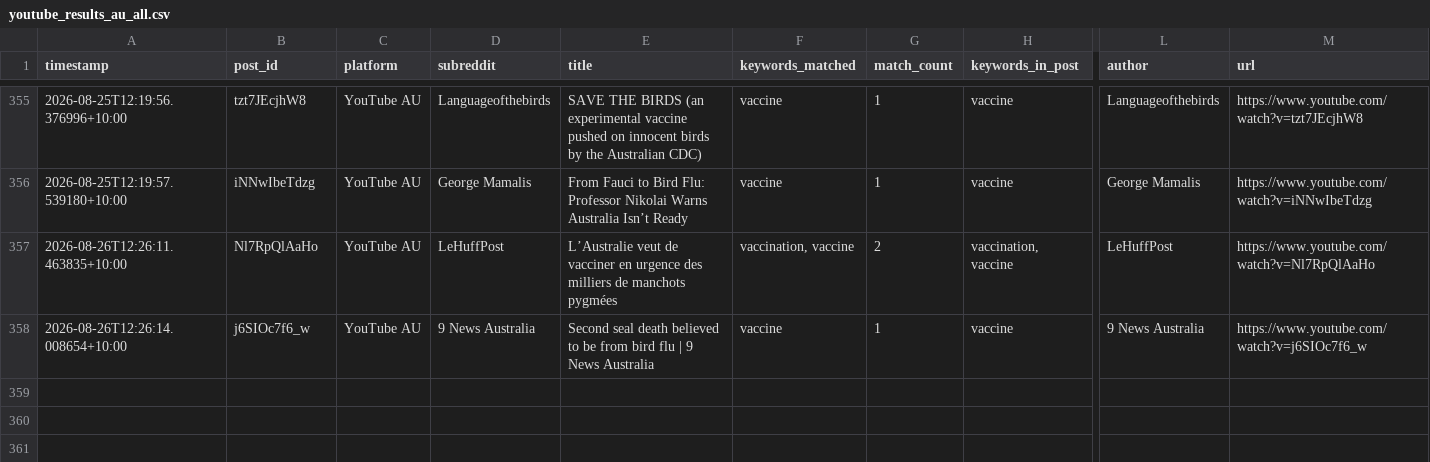
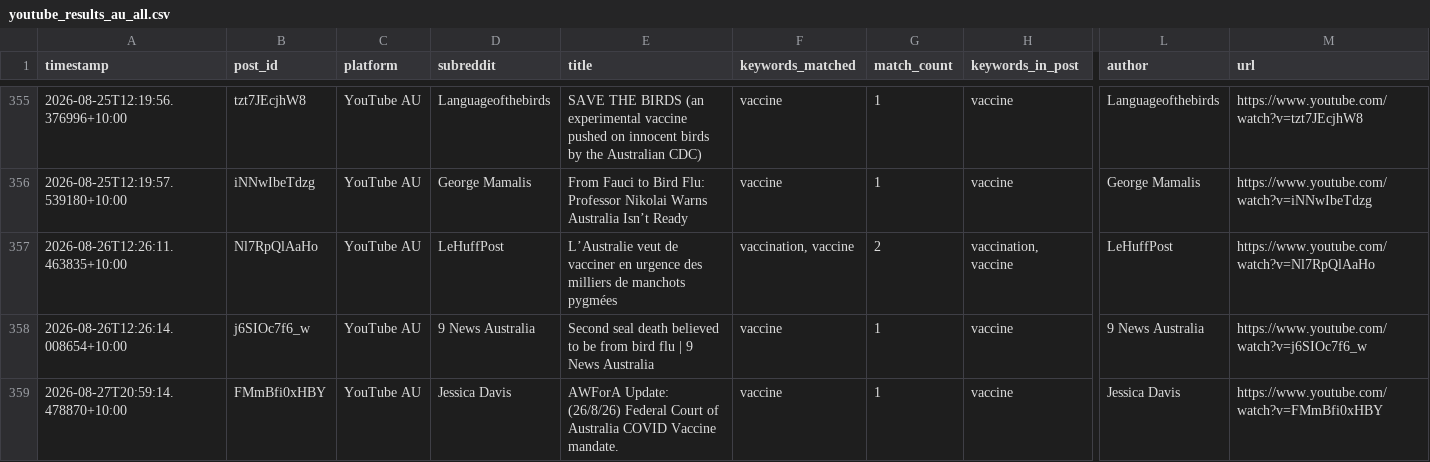
Before and after one commit to EP04/disinformation-tracker, a CSV file: youtube_results_au_all.csv, drawn as a sheet; only a part is shown, gaps mark what is left out; rows hold the shown columns only; the diff names each change by its address in the sheet, - before the commit and + after, or states it on an @@ line.

```diff
--- a/youtube_results_au_all.csv
+++ b/youtube_results_au_all.csv
+row 359: 2026-08-27T20:59:14.478870+10:00 | FMmBfi0xHBY | YouTube AU | Jessica Davis | AWForA Update: (26/8/26) Federal Court of Australia COVID Vaccine mandate. | vaccine | 1 | vaccine | Jessica Davis | https://www.youtube.com/watch?v=FMmBfi0xHBY
```
Also changed, not shown: 3 other files.
